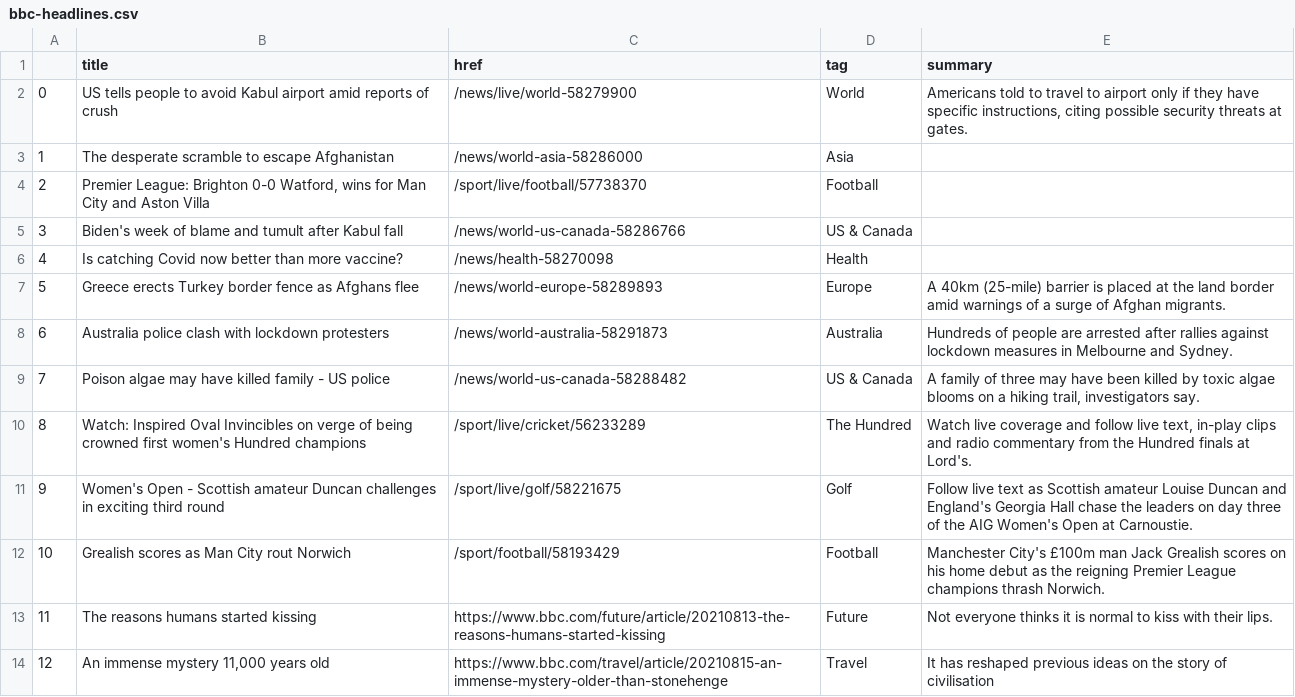
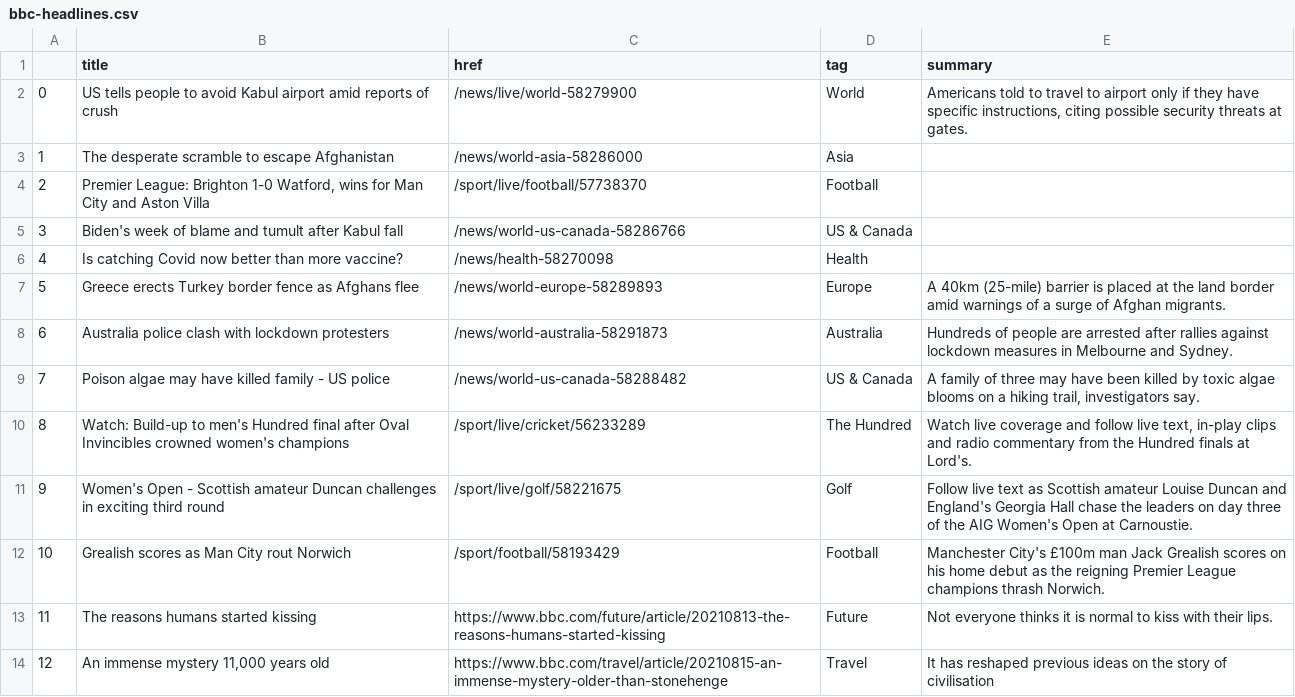
Before and after one commit to EMendy/Scraper_Info, a CSV file: bbc-headlines.csv, drawn as a sheet; only a part is shown.

```diff
--- a/bbc-headlines.csv
+++ b/bbc-headlines.csv
@@ -3,3 +3,3 @@
 1,The desperate scramble to escape Afghanistan,/news/world-asia-58286000,Asia,
-2,"Premier League: Brighton 0-0 Watford, wins for Man City and Aston Villa",/sport/live/football/57738370,Football,
+2,"Premier League: Brighton 1-0 Watford, wins for Man City and Aston Villa",/sport/live/football/57738370,Football,
 3,Biden's week of blame and tumult after Kabul fall,/news/world-us-canada-58286766,US & Canada,
@@ -9,3 +9,3 @@
 7,Poison algae may have killed family - US police,/news/world-us-canada-58288482,US & Canada,"A family of three may have been killed by toxic algae blooms on a hiking trail, investigators say."
-8,Watch: Inspired Oval Invincibles on verge of being crowned first women's Hundred champions,/sport/live/cricket/56233289,The Hundred,"Watch live coverage and follow live text, in-play clips and radio commentary from the Hundred finals at Lord's."
+8,Watch: Build-up to men's Hundred final after Oval Invincibles crowned women's champions,/sport/live/cricket/56233289,The Hundred,"Watch live coverage and follow live text, in-play clips and radio commentary from the Hundred finals at Lord's."
 9,Women's Open - Scottish amateur Duncan challenges in exciting third round,/sport/live/golf/58221675,Golf,Follow live text as Scottish amateur Louise Duncan and England's Georgia Hall chase the leaders on day three of the AIG Women's Open at Carnoustie.
```
